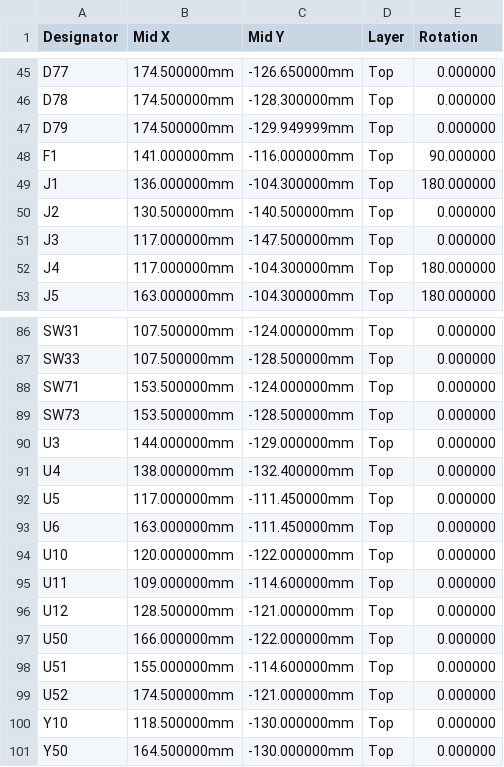
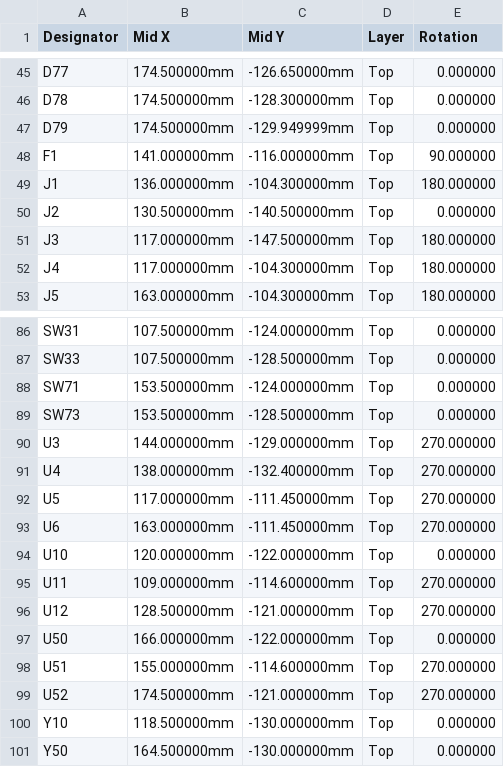
Before and after one commit to KooroshTorabi/KMSwitch, a CSV file: hardware/variant-b-rp2040/fab/kmswitch-b-cpl-jlcpcb.csv, drawn as a sheet; only a part is shown, gaps mark what is left out.

```diff
--- a/hardware/variant-b-rp2040/fab/kmswitch-b-cpl-jlcpcb.csv
+++ b/hardware/variant-b-rp2040/fab/kmswitch-b-cpl-jlcpcb.csv
@@ -50,3 +50,3 @@ J1,136.000000mm,-104.300000mm,Top,180.000000
 J2,130.500000mm,-140.500000mm,Top,0.000000
-J3,117.000000mm,-147.500000mm,Top,0.000000
+J3,117.000000mm,-147.500000mm,Top,180.000000
 J4,117.000000mm,-104.300000mm,Top,180.000000
@@ -89,12 +89,12 @@ SW71,153.500000mm,-124.000000mm,Top,0.000000
 SW73,153.500000mm,-128.500000mm,Top,0.000000
-U3,144.000000mm,-129.000000mm,Top,0.000000
-U4,138.000000mm,-132.400000mm,Top,0.000000
-U5,117.000000mm,-111.450000mm,Top,0.000000
-U6,163.000000mm,-111.450000mm,Top,0.000000
+U3,144.000000mm,-129.000000mm,Top,270.000000
+U4,138.000000mm,-132.400000mm,Top,270.000000
+U5,117.000000mm,-111.450000mm,Top,270.000000
+U6,163.000000mm,-111.450000mm,Top,270.000000
 U10,120.000000mm,-122.000000mm,Top,0.000000
-U11,109.000000mm,-114.600000mm,Top,0.000000
-U12,128.500000mm,-121.000000mm,Top,0.000000
+U11,109.000000mm,-114.600000mm,Top,270.000000
+U12,128.500000mm,-121.000000mm,Top,270.000000
 U50,166.000000mm,-122.000000mm,Top,0.000000
-U51,155.000000mm,-114.600000mm,Top,0.000000
-U52,174.500000mm,-121.000000mm,Top,0.000000
+U51,155.000000mm,-114.600000mm,Top,270.000000
+U52,174.500000mm,-121.000000mm,Top,270.000000
 Y10,118.500000mm,-130.000000mm,Top,0.000000
```
Also changed, not shown: hardware/variant-a-rp2040-zero/fab/kmswitch-a-bom.csv, hardware/variant-a-rp2040-zero/fab/kmswitch-a-cpl-jlcpcb.csv, 5 other files.
